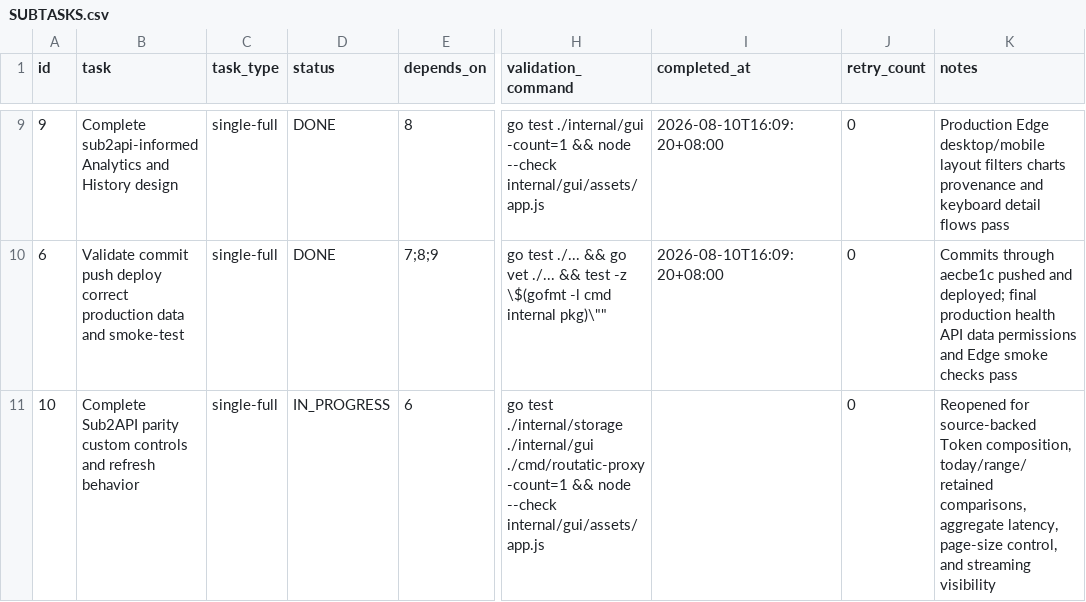
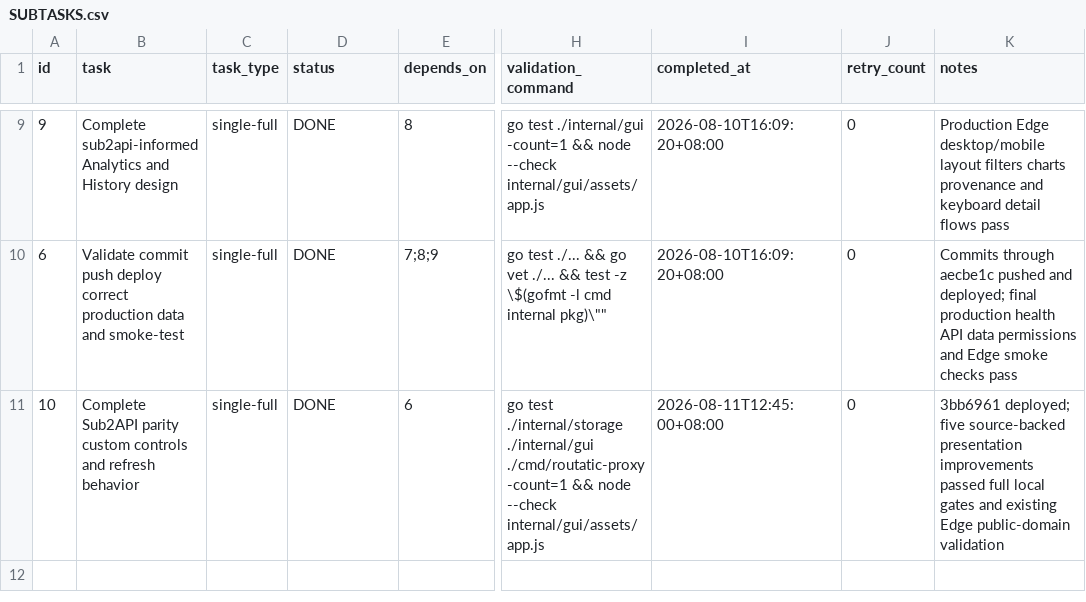
Before and after one commit to goodnightzsj/oc-go-cc, a CSV file: .codex-tasks/20260808-finish-claude-work/SUBTASKS.csv, drawn as a sheet; only a part is shown, gaps mark what is left out; the diff names each change by its address in the sheet, - before the commit and + after, or states it on an @@ line.

```diff
--- a/.codex-tasks/20260808-finish-claude-work/SUBTASKS.csv
+++ b/.codex-tasks/20260808-finish-claude-work/SUBTASKS.csv
-D11 (status): IN_PROGRESS
+D11 (status): DONE
-I11 (completed_at): (empty)
+I11 (completed_at): 2026-08-11T12:45:00+08:00
-K11 (notes): Reopened for source-backed Token composition, today/range/retained comparisons, aggregate latency, page-size control, and streaming visibility
+K11 (notes): 3bb6961 deployed; five source-backed presentation improvements passed full local gates and existing Edge public-domain validation
```
Also changed, not shown: .codex-tasks/20260808-finish-claude-work/tasks/sub2api-parity/TODO.csv, 2 other files.
